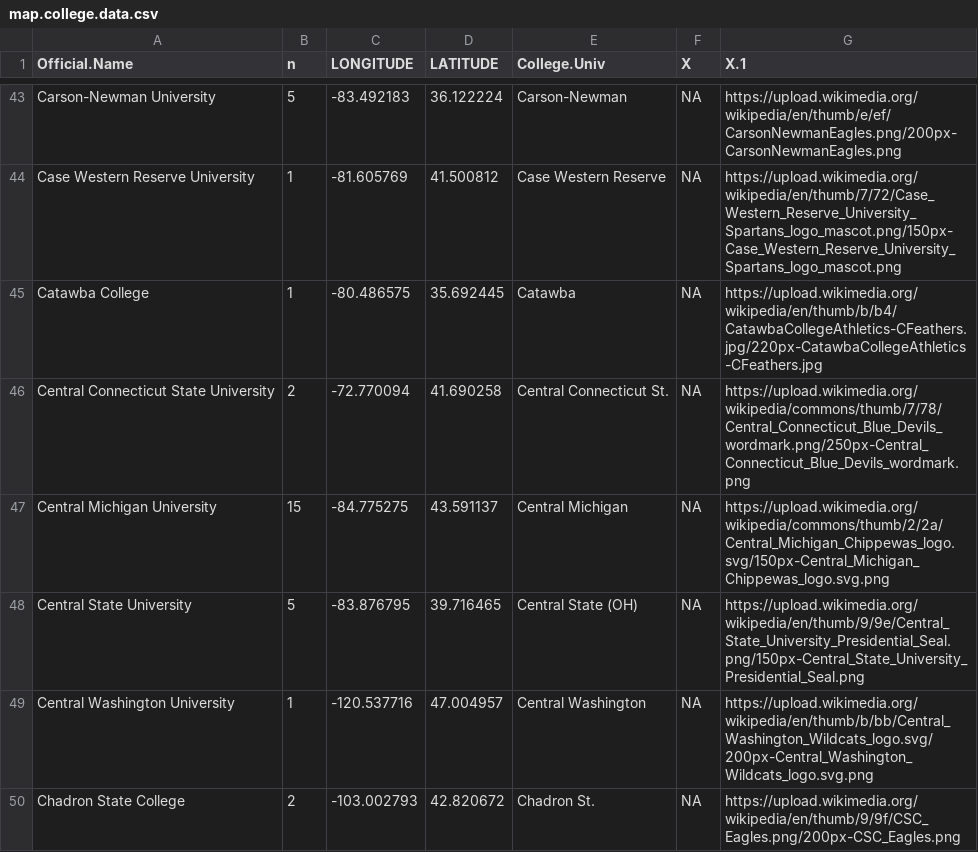
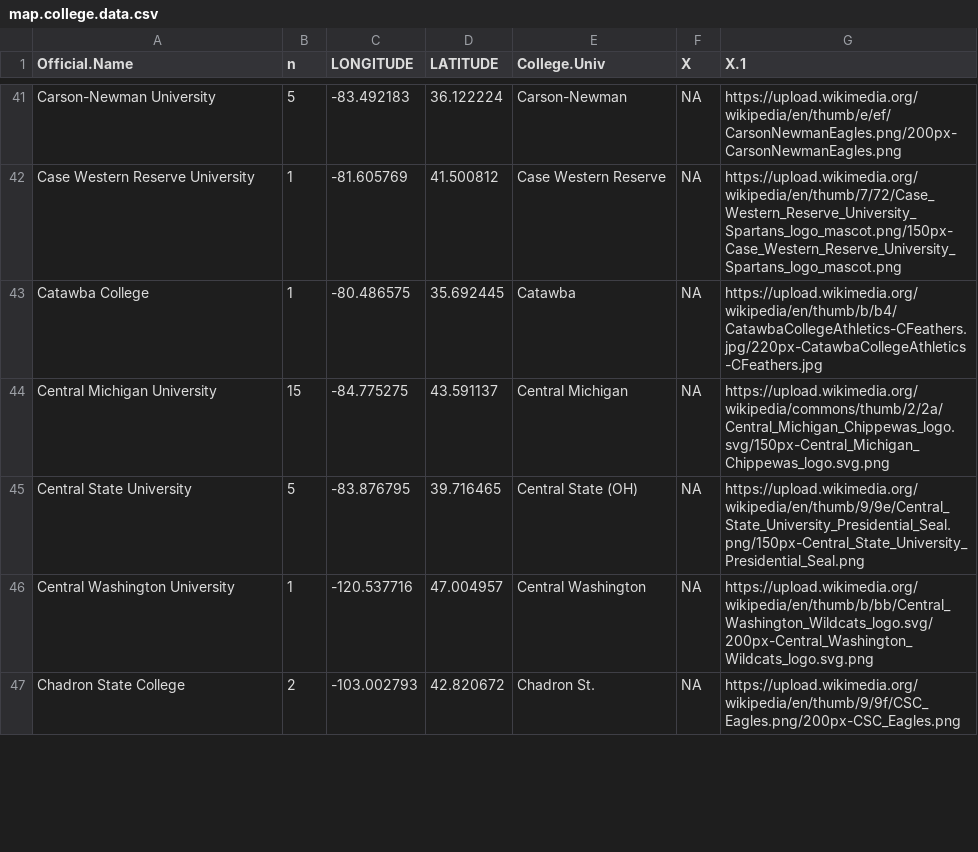
Before and after one commit to Raffigk/NFL-Project-Proposal, a CSV file: data/map.college.data.csv, drawn as a sheet; only a part is shown, gaps mark what is left out; the diff covers the shown part only; the diff names each change by its address in the sheet, - before the commit and + after, or states it on an @@ line.

```diff
--- a/data/map.college.data.csv
+++ b/data/map.college.data.csv
-row 46: Central Connecticut State University | 2 | -72.770094 | 41.690258 | Central Connecticut St. | NA | https://upload.wikimedia.org/wikipedia/commons/thumb/7/78/Central_Connecticut_Blue_Devils_wordmark.png/250px-Central_Connecticut_Blue_Devils_wordmark.png
```
Also changed, not shown: 11 removed rows and 12 edited cells elsewhere in this file, data/NFLUniversities.csv, 4 other files.
